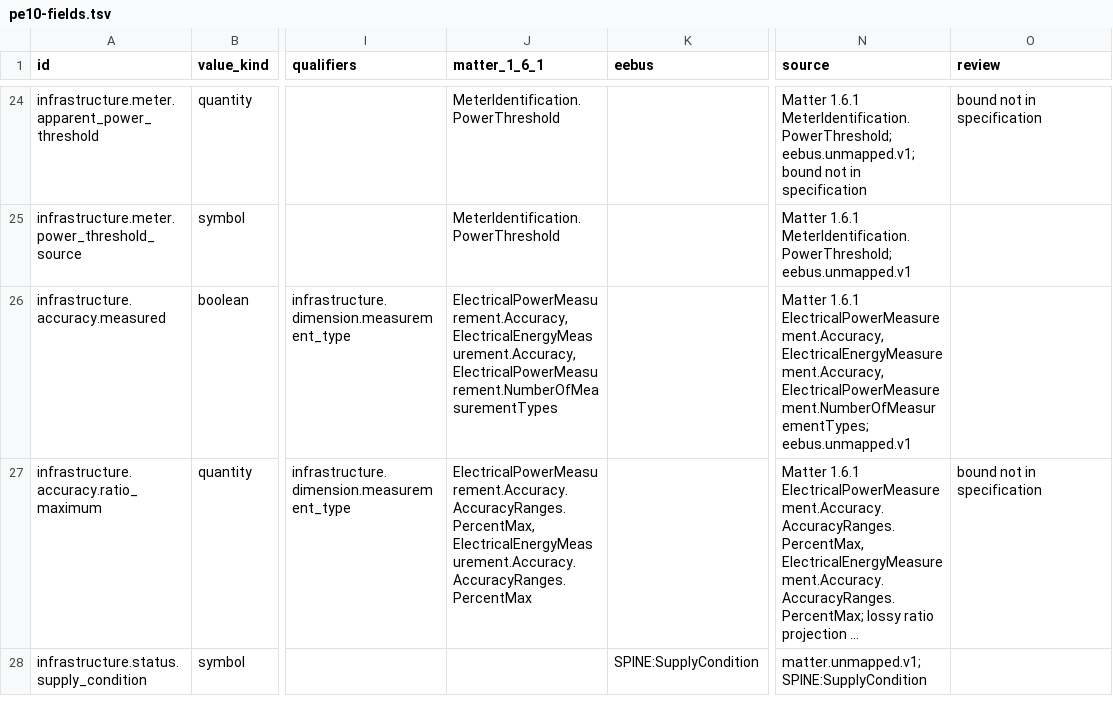
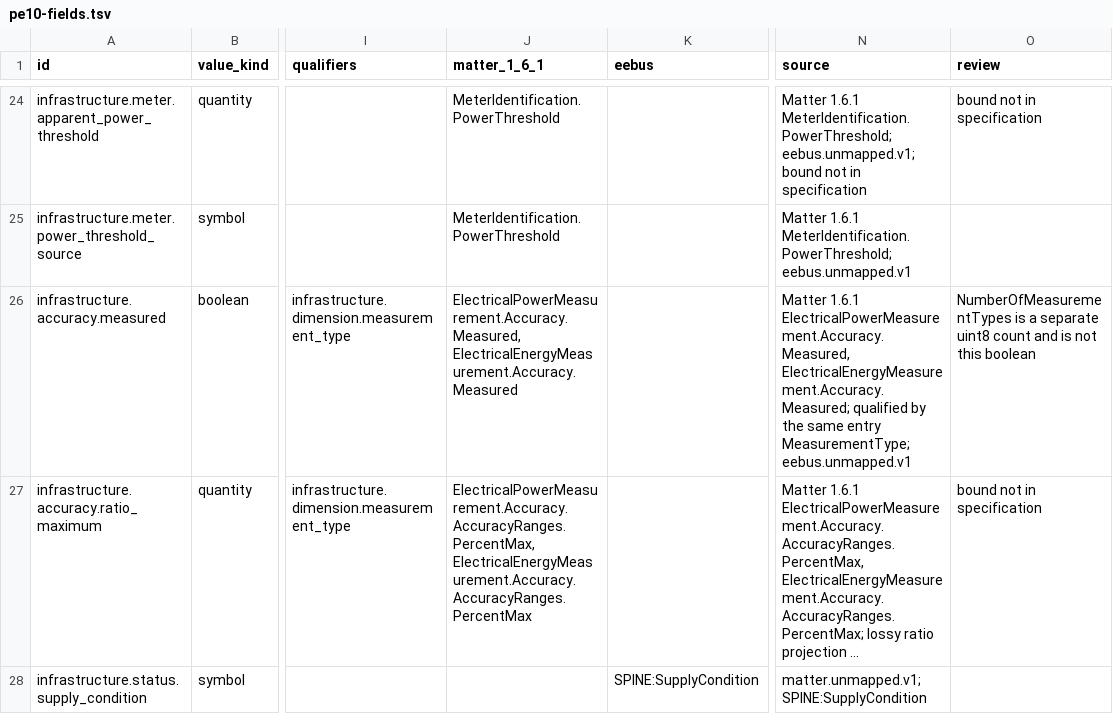
Before and after one commit to Project-Helianthus/helianthus-docs-semantic, a TSV file: acceptance/catalog-inputs/energy/pe10-fields.tsv, drawn as a sheet; only a part is shown, gaps mark what is left out; long unchanged cells end in …; the diff names each change by its address in the sheet, - before the commit and + after, or states it on an @@ line.

```diff
--- a/acceptance/catalog-inputs/energy/pe10-fields.tsv
+++ b/acceptance/catalog-inputs/energy/pe10-fields.tsv
-J26 (matter_1_6_1): ElectricalPowerMeasurement.Accuracy, ElectricalEnergyMeasurement.Accuracy, ElectricalPowerMeasurement.NumberOfMeasurementTypes
+J26 (matter_1_6_1): ElectricalPowerMeasurement.Accuracy.Measured, ElectricalEnergyMeasurement.Accuracy.Measured
-N26 (source): Matter 1.6.1 ElectricalPowerMeasurement.Accuracy, ElectricalEnergyMeasurement.Accuracy, ElectricalPowerMeasurement.NumberOfMeasurementTypes; eebus.unmapped.v1
+N26 (source): Matter 1.6.1 ElectricalPowerMeasurement.Accuracy.Measured, ElectricalEnergyMeasurement.Accuracy.Measured; qualified by the same entry MeasurementType; eebus.unmapped.v1
-O26 (review): (empty)
+O26 (review): NumberOfMeasurementTypes is a separate uint8 count and is not this boolean
```
Also changed, not shown: acceptance/catalog-inputs/energy/pe03-fields.tsv, acceptance/catalog-inputs/energy/pe07-fields.tsv, 2 other files.
